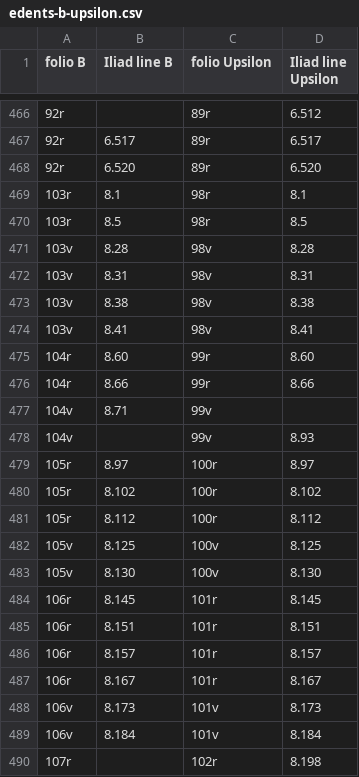
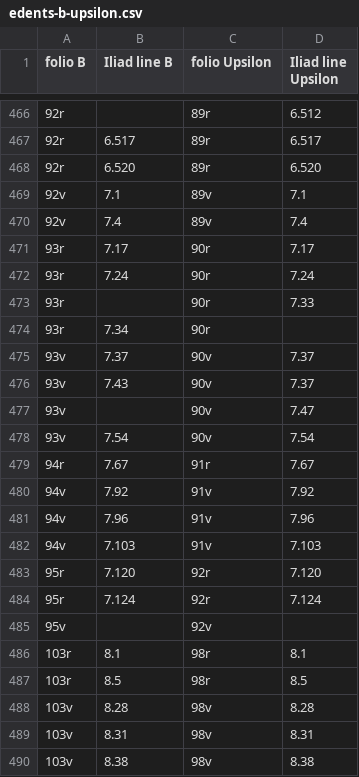
Before and after one commit to mwauke/closed-hc-il17, a CSV file: collections/edents-b-upsilon.csv, drawn as a sheet; only a part is shown, gaps mark what is left out; the shorter side is filled out with more unchanged rows; the diff names each change by its address in the sheet, - before the commit and + after, or states it on an @@ line.

Commit message:
Update edents-b-upsilon.csv

```diff
--- a/collections/edents-b-upsilon.csv
+++ b/collections/edents-b-upsilon.csv
+row 469: 92v | 7.1 | 89v | 7.1
+row 470: 92v | 7.4 | 89v | 7.4
+row 471: 93r | 7.17 | 90r | 7.17
+row 472: 93r | 7.24 | 90r | 7.24
+row 473: 93r |  | 90r | 7.33
+row 474: 93r | 7.34 | 90r
+row 475: 93v | 7.37 | 90v | 7.37
+row 476: 93v | 7.43 | 90v | 7.37
+row 477: 93v |  | 90v | 7.47
+row 478: 93v | 7.54 | 90v | 7.54
+row 479: 94r | 7.67 | 91r | 7.67
+row 480: 94v | 7.92 | 91v | 7.92
+row 481: 94v | 7.96 | 91v | 7.96
+row 482: 94v | 7.103 | 91v | 7.103
+row 483: 95r | 7.120 | 92r | 7.120
+row 484: 95r | 7.124 | 92r | 7.124
+row 485: 95v |  | 92v
```
